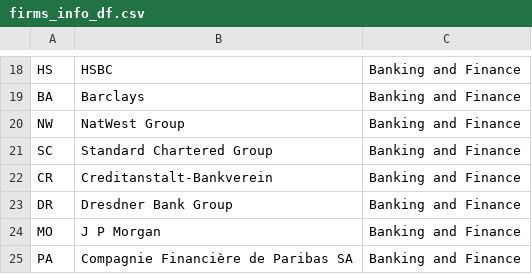
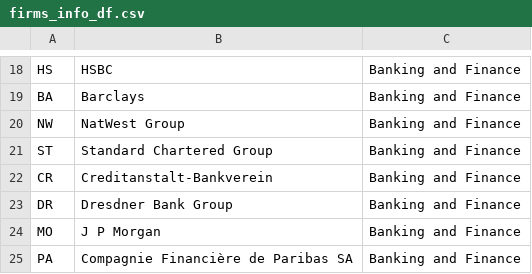
Before and after one commit to logicalschema/data620, a CSV file: Project 2/data/firms_info_df.csv, drawn as a sheet; only a part is shown, gaps mark what is left out.

Commit message:
Updated ST

```diff
--- a/Project 2/data/firms_info_df.csv
+++ b/Project 2/data/firms_info_df.csv
@@ -20,3 +20,3 @@ BA,Barclays,Banking and Finance
 NW,NatWest Group,Banking and Finance
-SC,Standard Chartered Group,Banking and Finance
+ST,Standard Chartered Group,Banking and Finance
 CR,Creditanstalt-Bankverein,Banking and Finance
```
